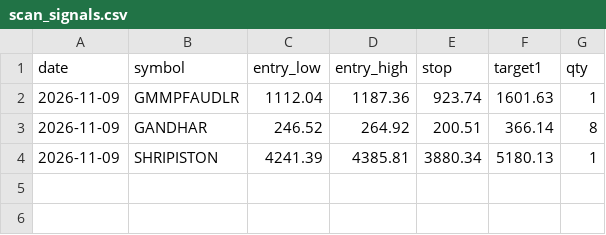
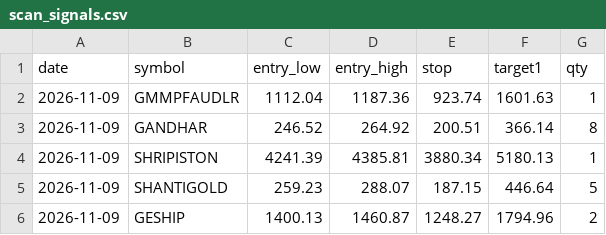
Before and after one commit to Vansh22215-cloud/shri-labh-jewellers, a CSV file: swing-system/journal/scan_signals.csv, drawn as a sheet.

Commit message:
swing-system: scan 42536972884

```diff
--- a/swing-system/journal/scan_signals.csv
+++ b/swing-system/journal/scan_signals.csv
@@ -4 +4,3 @@ date,symbol,entry_low,entry_high,stop,target1,qty
 2026-11-09,SHRIPISTON,4241.39,4385.81,3880.34,5180.13,1
+2026-11-09,SHANTIGOLD,259.23,288.07,187.15,446.64,5
+2026-11-09,GESHIP,1400.13,1460.87,1248.27,1794.96,2
```
